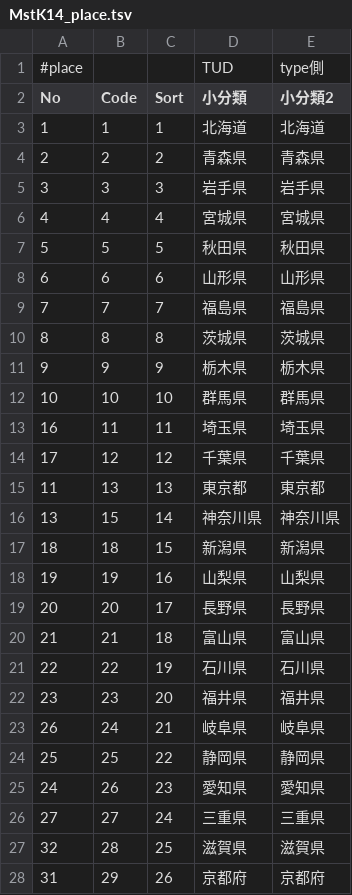
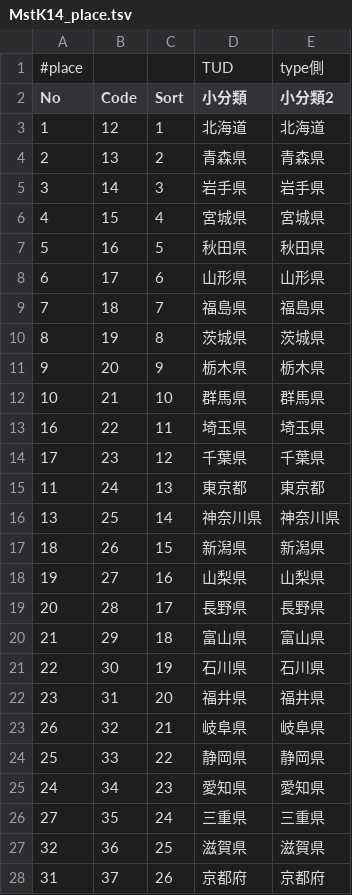
Before and after one commit to stokuvg/direct-type-ios, a TSV file: direct-type/direct-type/Generated/ByMaster/TSV/MstK14_place.tsv, drawn as a sheet; only a part is shown; the diff covers the shown part only.

```diff
--- a/direct-type/direct-type/Generated/ByMaster/TSV/MstK14_place.tsv
+++ b/direct-type/direct-type/Generated/ByMaster/TSV/MstK14_place.tsv
@@ -2,27 +2,27 @@
 No	Code	Sort	小分類	小分類2
-1	1	1	北海道	北海道
-2	2	2	青森県	青森県
-3	3	3	岩手県	岩手県
-4	4	4	宮城県	宮城県
-5	5	5	秋田県	秋田県
-6	6	6	山形県	山形県
-7	7	7	福島県	福島県
-8	8	8	茨城県	茨城県
-9	9	9	栃木県	栃木県
-10	10	10	群馬県	群馬県
-16	11	11	埼玉県	埼玉県
-17	12	12	千葉県	千葉県
-11	13	13	東京都	東京都
-13	15	14	神奈川県	神奈川県
-18	18	15	新潟県	新潟県
-19	19	16	山梨県	山梨県
-20	20	17	長野県	長野県
-21	21	18	富山県	富山県
-22	22	19	石川県	石川県
-23	23	20	福井県	福井県
-26	24	21	岐阜県	岐阜県
-25	25	22	静岡県	静岡県
-24	26	23	愛知県	愛知県
-27	27	24	三重県	三重県
-32	28	25	滋賀県	滋賀県
-31	29	26	京都府	京都府
+1	12	1	北海道	北海道
+2	13	2	青森県	青森県
+3	14	3	岩手県	岩手県
+4	15	4	宮城県	宮城県
+5	16	5	秋田県	秋田県
+6	17	6	山形県	山形県
+7	18	7	福島県	福島県
+8	19	8	茨城県	茨城県
+9	20	9	栃木県	栃木県
+10	21	10	群馬県	群馬県
+16	22	11	埼玉県	埼玉県
+17	23	12	千葉県	千葉県
+11	24	13	東京都	東京都
+13	25	14	神奈川県	神奈川県
+18	26	15	新潟県	新潟県
+19	27	16	山梨県	山梨県
+20	28	17	長野県	長野県
+21	29	18	富山県	富山県
+22	30	19	石川県	石川県
+23	31	20	福井県	福井県
+26	32	21	岐阜県	岐阜県
+25	33	22	静岡県	静岡県
+24	34	23	愛知県	愛知県
+27	35	24	三重県	三重県
+32	36	25	滋賀県	滋賀県
+31	37	26	京都府	京都府
```
Also changed, not shown: 22 edited cells elsewhere in this file, direct-type/direct-type/Generated/ByMaster/TSV/MstK11_entryPlace.tsv, 1 other file.
